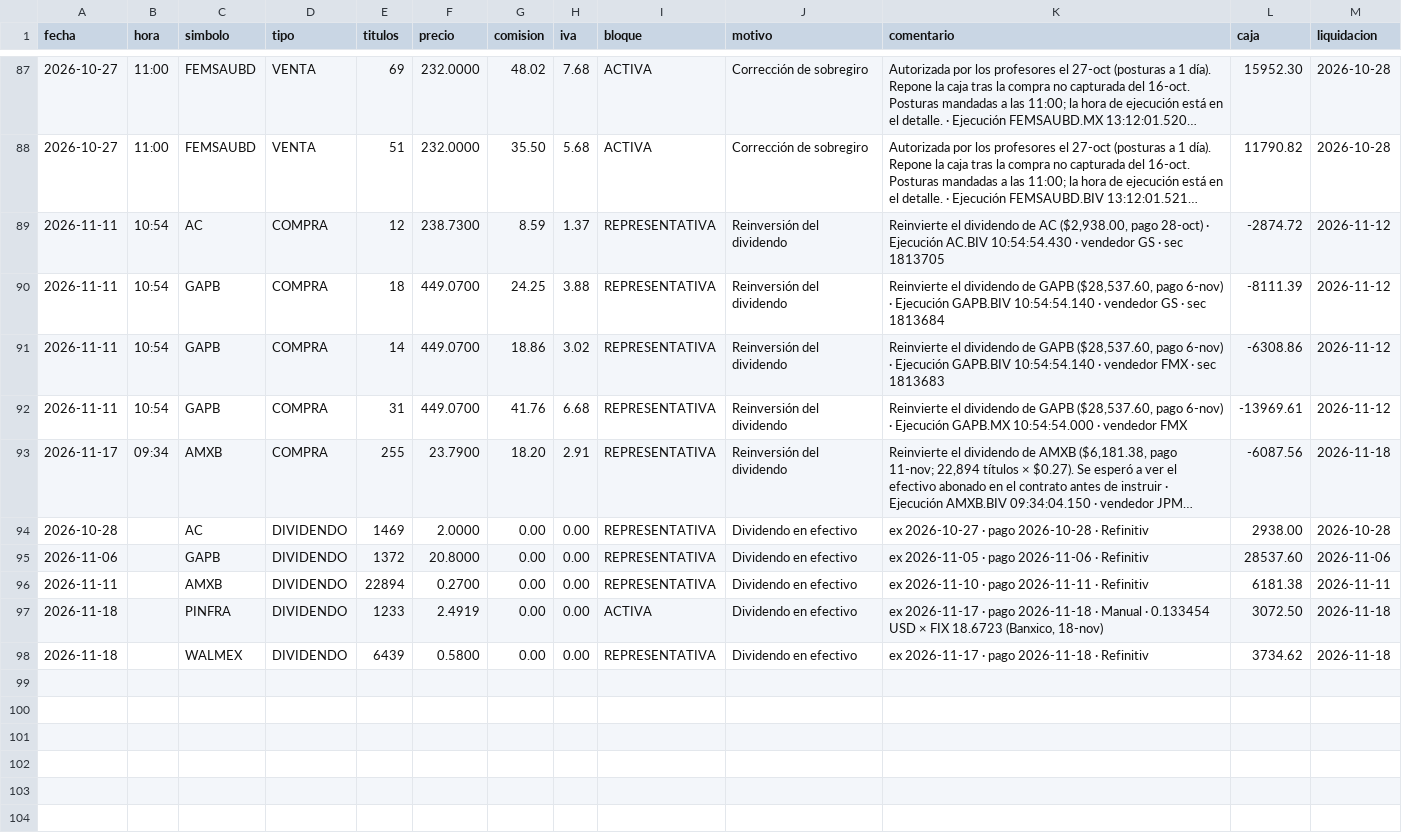
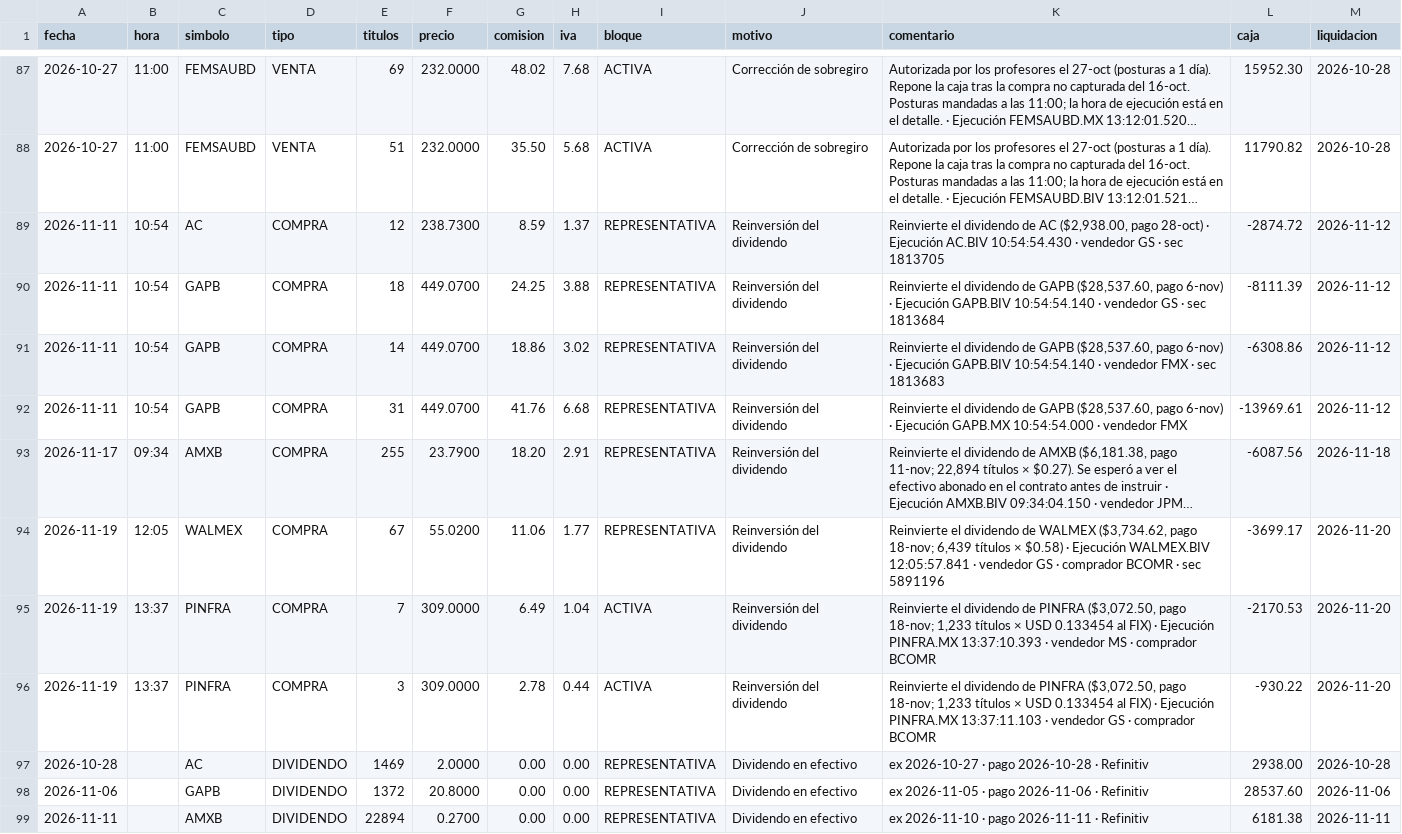
Before and after one commit to northstar-strategies/bbva-clinicas, a CSV file: operaciones.csv, drawn as a sheet; only a part is shown, gaps mark what is left out; the shorter side is filled out with more unchanged rows; long unchanged cells end in …; the diff names each change by its address in the sheet, - before the commit and + after, or states it on an @@ line.

```diff
--- a/operaciones.csv
+++ b/operaciones.csv
+row 94: 2026-11-19 | 12:05 | WALMEX | COMPRA | 67 | 55.0200 | 11.06 | 1.77 | REPRESENTATIVA | Reinversión del dividendo | Reinvierte el dividendo de WALMEX ($3,734.62, pago 18-nov; 6,439 títulos × $0.58) · Ejecución WALMEX.BIV 12:05:57.841 · vendedor GS · comprador BCOMR · sec 5891196 | -3699.17 | 2026-11-20
+row 95: 2026-11-19 | 13:37 | PINFRA | COMPRA | 7 | 309.0000 | 6.49 | 1.04 | ACTIVA | Reinversión del dividendo | Reinvierte el dividendo de PINFRA ($3,072.50, pago 18-nov; 1,233 títulos × USD 0.133454 al FIX) · Ejecución PINFRA.MX 13:37:10.393 · vendedor MS · comprador BCOMR | -2170.53 | 2026-11-20
+row 96: 2026-11-19 | 13:37 | PINFRA | COMPRA | 3 | 309.0000 | 2.78 | 0.44 | ACTIVA | Reinversión del dividendo | Reinvierte el dividendo de PINFRA ($3,072.50, pago 18-nov; 1,233 títulos × USD 0.133454 al FIX) · Ejecución PINFRA.MX 13:37:11.103 · vendedor GS · comprador BCOMR | -930.22 | 2026-11-20
```
Also changed, not shown: atribucion_sector.csv, rendimientos.csv, 12 other files.
